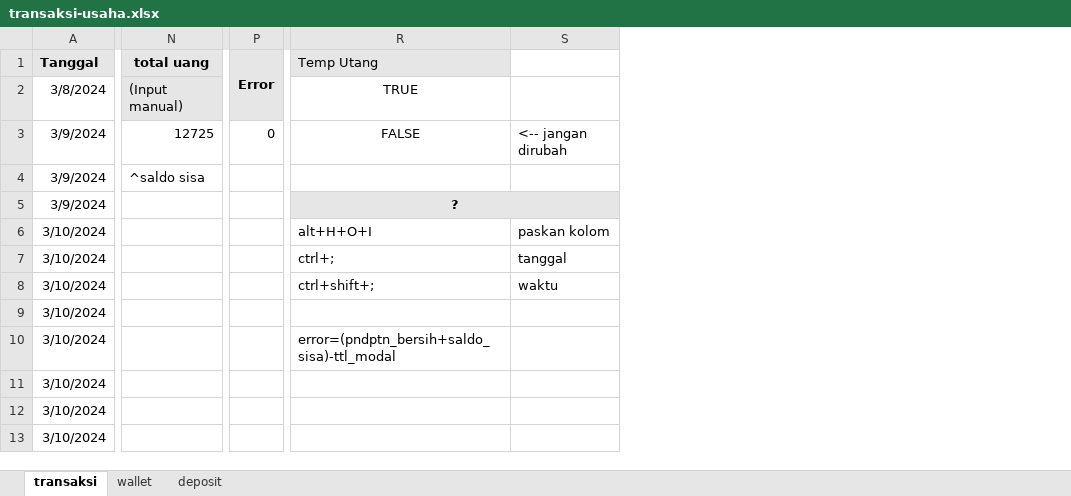
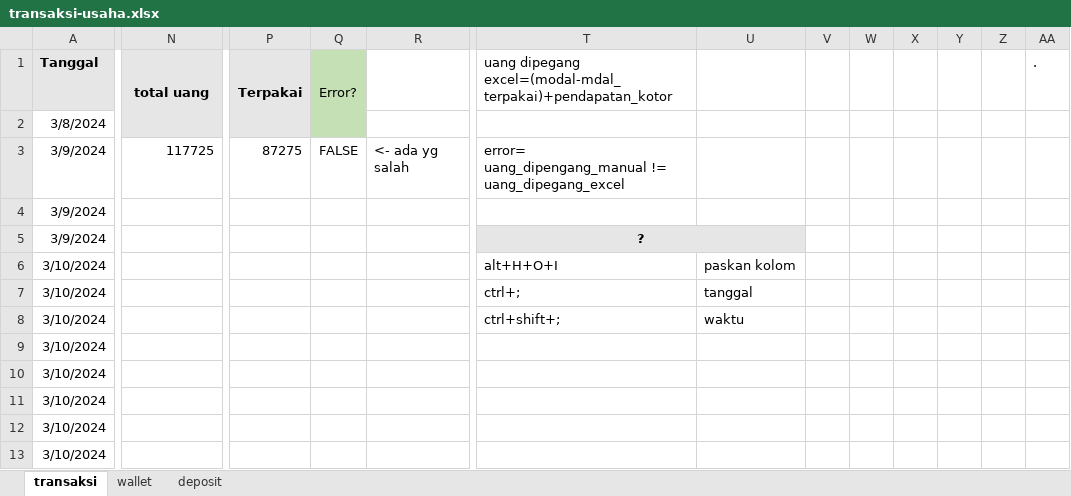
Before and after one commit to yeftakun/transaksi-usaha, an Excel workbook: transaksi-usaha.xlsx, sheet transaksi, drawn as a sheet; only a part is shown, gaps mark what is left out; values as stored, in another font and other column widths than the file's, no borders; conditional formats not drawn; removed rows and columns are numbered as before the commit, all else as after; the diff names each change by its address in the sheet, - before the commit and + after, or states it on an @@ line.

Commit message:
tambahkan validasi korupsi/error

```diff
--- a/transaksi-usaha.xlsx (sheet transaksi)
+++ b/transaksi-usaha.xlsx (sheet transaksi)
-column P (Error), row 3: 0
+column P (Terpakai), row 3: 87275
+column Q (Error?), row 3: FALSE
+column R, row 3: <- ada yg salah
+column V, empty
+column W, empty
+column X, empty
+column Y, empty
+column Z, empty
+column AA (.), empty
+N1:N2 merged
-T1: Temp Utang
+T1: uang dipegang excel=(modal-mdal_terpakai)+pendapatan_kotor
-T1 fill: #E7E6E6
+T1 fill: none
-N2 (total uang): (Input manual)
+N2 (total uang): (empty)
-T2: TRUE
+T2: (empty)
-N3 (total uang): 12725
+N3 (total uang): 117725
-T3: FALSE
+T3: error= uang_dipengang_manual != uang_dipegang_excel
-T3 alignment: center
+T3 alignment: left
-U3: <-- jangan dirubah
+U3: (empty)
-N4 (total uang): ^saldo sisa
+N4 (total uang): (empty)
-T10: error=(pndptn_bersih+saldo_sisa)-ttl_modal
+T10: (empty)
```
Also changed, not shown: sheet deposit, formulas that keep their value.
